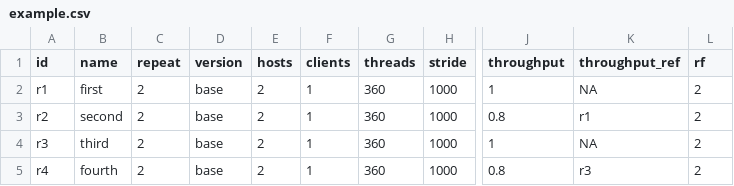
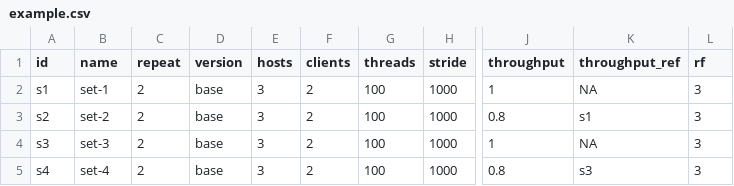
Before and after one commit to anthonydugois/apache-cassandra-experiments, a CSV file: xp1_baseline/input/example.csv, drawn as a sheet; only a part is shown, gaps mark what is left out; the diff names each change by its address in the sheet, - before the commit and + after, or states it on an @@ line.

Commit message:
Update example

```diff
--- a/xp1_baseline/input/example.csv
+++ b/xp1_baseline/input/example.csv
-A2 (id): r1
+A2 (id): s1
-B2 (name): first
+B2 (name): set-1
-E2:E5 (hosts): 2
+E2:E5 (hosts): 3
-F2:F5 (clients): 1
+F2:F5 (clients): 2
-G2:G5 (threads): 360
+G2:G5 (threads): 100
-L2:L5 (rf): 2
+L2:L5 (rf): 3
-A3 (id): r2
+A3 (id): s2
-B3 (name): second
+B3 (name): set-2
-K3 (throughput_ref): r1
+K3 (throughput_ref): s1
-A4 (id): r3
+A4 (id): s3
-B4 (name): third
+B4 (name): set-3
-A5 (id): r4
+A5 (id): s4
-B5 (name): fourth
+B5 (name): set-4
-K5 (throughput_ref): r3
+K5 (throughput_ref): s3
```
